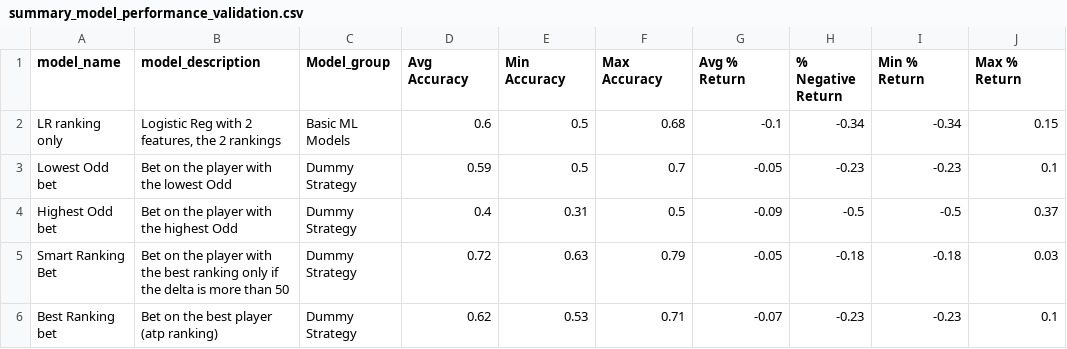
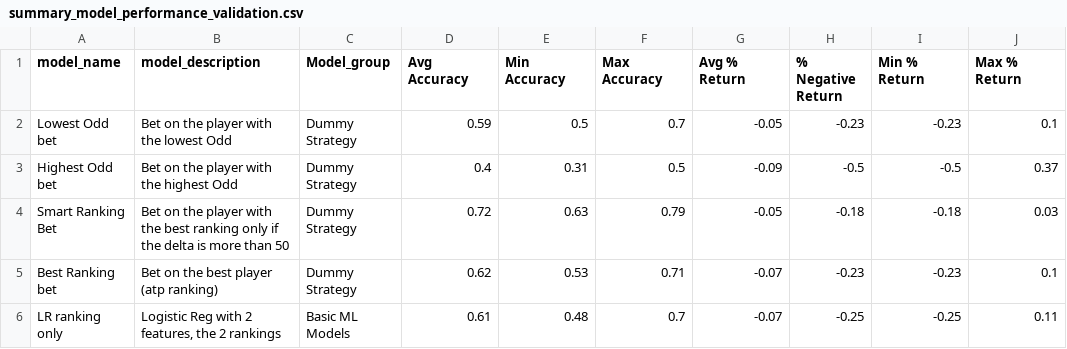
Before and after one commit to jeanbouteiller/tennis_prediction, a CSV file: reports/summary_model_performance_validation.csv, drawn as a sheet.

Commit message:
Update file

```diff
--- a/reports/summary_model_performance_validation.csv
+++ b/reports/summary_model_performance_validation.csv
@@ -1,3 +1,2 @@
 model_name,model_description,Model_group,Avg Accuracy,Min Accuracy,Max Accuracy,Avg % Return,% Negative Return,Min % Return,Max % Return
-LR ranking only,"Logistic Reg with 2 features, the 2 rankings",Basic ML Models,0.6,0.5,0.68,-0.1,-0.34,-0.34,0.15
 Lowest Odd bet,Bet on the player with the lowest Odd,Dummy Strategy,0.59,0.5,0.7,-0.05,-0.23,-0.23,0.1
@@ -6 +5,2 @@ Smart Ranking Bet,Bet on the player with the best ranking only if the delta is m
 Best Ranking bet,Bet on the best player (atp ranking),Dummy Strategy,0.62,0.53,0.71,-0.07,-0.23,-0.23,0.1
+LR ranking only,"Logistic Reg with 2 features, the 2 rankings",Basic ML Models,0.61,0.48,0.7,-0.07,-0.25,-0.25,0.11
```
